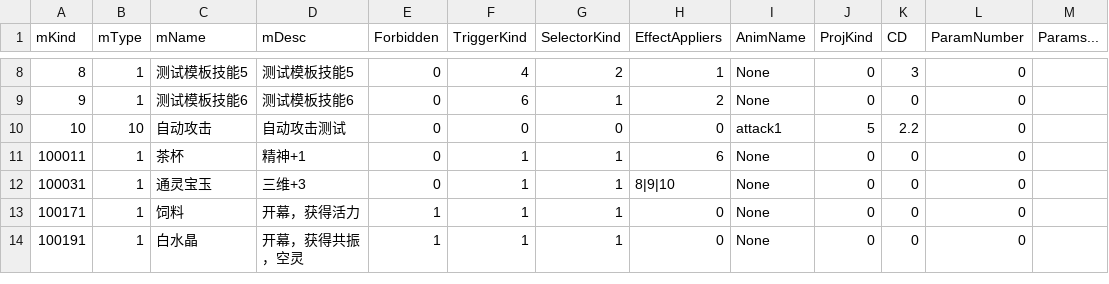
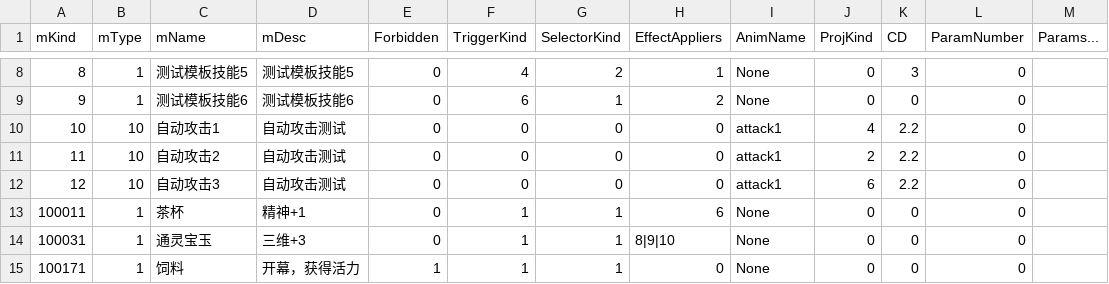
Before and after one commit to VallayAndAlian/Nonsense_Novelist, a CSV file: Assets/Resources/Tables/AbilityData.csv, drawn as a sheet; only a part is shown, gaps mark what is left out; the shorter side is filled out with more unchanged rows.

```diff
--- a/Assets/Resources/Tables/AbilityData.csv
+++ b/Assets/Resources/Tables/AbilityData.csv
@@ -9,3 +9,5 @@ mKind,mType,mName,mDesc,Forbidden,TriggerKind,SelectorKind,EffectAppliers,AnimNa
 9,1,测试模板技能6,测试模板技能6,0,6,1,2,None,0,0,0,
-10,10,自动攻击,自动攻击测试,0,0,0,0,attack1,5,2.2,0,
+10,10,自动攻击1,自动攻击测试,0,0,0,0,attack1,4,2.2,0,
+11,10,自动攻击2,自动攻击测试,0,0,0,0,attack1,2,2.2,0,
+12,10,自动攻击3,自动攻击测试,0,0,0,0,attack1,6,2.2,0,
 100011,1,茶杯,精神+1,0,1,1,6,None,0,0,0,
```
Also changed, not shown: Assets/Resources/Tables/BattleUnitData.csv, 41 other files.
